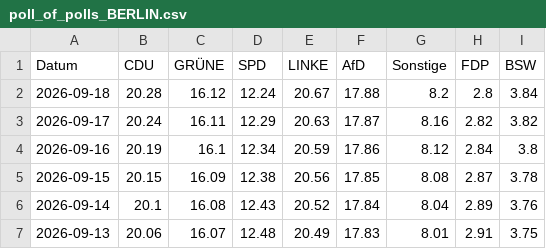
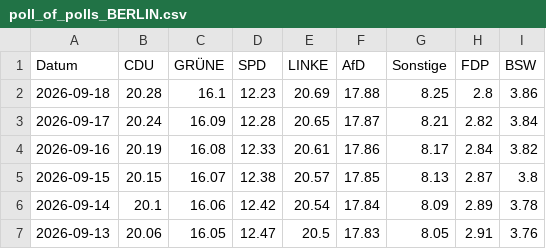
Before and after one commit to Cacauu/2025_ddj_wahlen_data, a CSV file: data/poll_of_polls_BERLIN.csv, drawn as a sheet; only a part is shown; the diff covers the shown part only.

```diff
--- a/data/poll_of_polls_BERLIN.csv
+++ b/data/poll_of_polls_BERLIN.csv
@@ -1,7 +1,7 @@
 Datum,CDU,GRÜNE,SPD,LINKE,AfD,Sonstige,FDP,BSW
-2026-09-18,20.28,16.12,12.24,20.67,17.88,8.2,2.8,3.84
-2026-09-17,20.24,16.11,12.29,20.63,17.87,8.16,2.82,3.82
-2026-09-16,20.19,16.1,12.34,20.59,17.86,8.12,2.84,3.8
-2026-09-15,20.15,16.09,12.38,20.56,17.85,8.08,2.87,3.78
-2026-09-14,20.1,16.08,12.43,20.52,17.84,8.04,2.89,3.76
-2026-09-13,20.06,16.07,12.48,20.49,17.83,8.01,2.91,3.75
+2026-09-18,20.28,16.1,12.23,20.69,17.88,8.25,2.8,3.86
+2026-09-17,20.24,16.09,12.28,20.65,17.87,8.21,2.82,3.84
+2026-09-16,20.19,16.08,12.33,20.61,17.86,8.17,2.84,3.82
+2026-09-15,20.15,16.07,12.38,20.57,17.85,8.13,2.87,3.8
+2026-09-14,20.1,16.06,12.42,20.54,17.84,8.09,2.89,3.78
+2026-09-13,20.06,16.05,12.47,20.5,17.83,8.05,2.91,3.76
```
Also changed, not shown: 77 edited cells elsewhere in this file.
